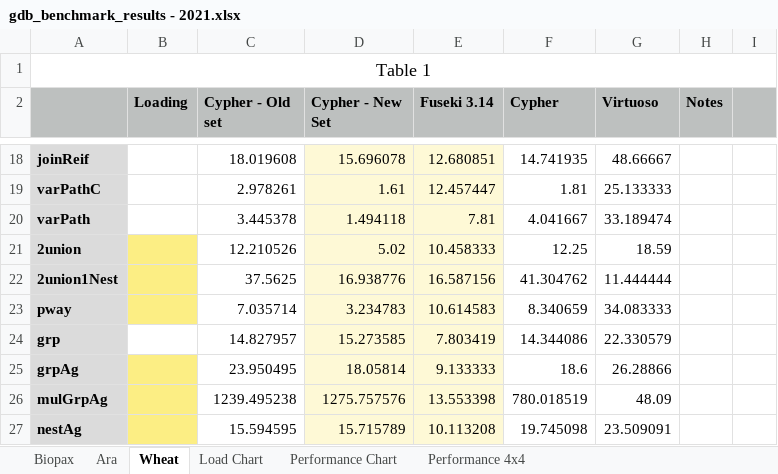
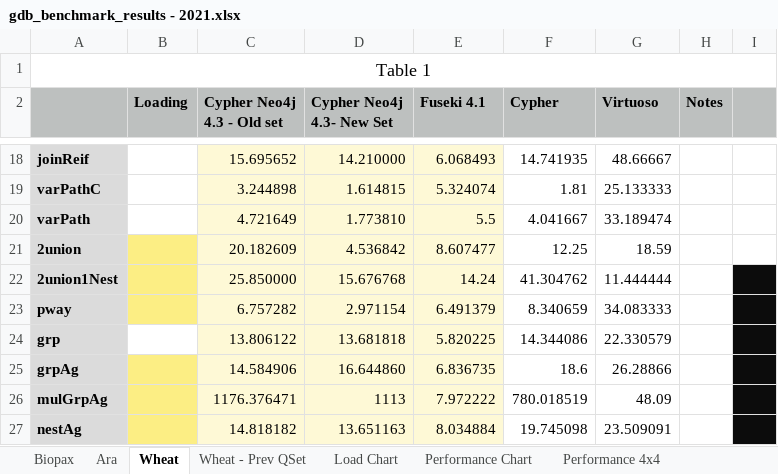
Before and after one commit to Rothamsted/graphdb-benchmarks, an Excel workbook: results/gdb_benchmark_results - 2021.xlsx, sheet Wheat, drawn as a sheet; only a part is shown, gaps mark what is left out; values as stored, in another font and other column widths than the file's, no borders; the diff covers the shown part only; the diff names each change by its address in the sheet, - before the commit and + after, or states it on an @@ line.

```diff
--- a/results/gdb_benchmark_results - 2021.xlsx (sheet Wheat)
+++ b/results/gdb_benchmark_results - 2021.xlsx (sheet Wheat)
+sheet tab: Wheat - Prev QSet
-C2: Cypher - Old set
+C2: Cypher Neo4j 4.3 - Old set
-D2: Cypher - New Set
+D2: Cypher Neo4j 4.3- New Set
-E2: Fuseki 3.14
+E2: Fuseki 4.1
-C18:C27 fill: none
+C18:C27 fill: #FEF9D6
-C18 (Cypher Neo4j 4.3 - Old set): 18.019608
+C18 (Cypher Neo4j 4.3 - Old set): 15.695652
-D18 (Cypher Neo4j 4.3- New Set): 15.696078
+D18 (Cypher Neo4j 4.3- New Set): 14.210000
-E18 (Fuseki 4.1): 12.680851
+E18 (Fuseki 4.1): 6.068493
-C19 (Cypher Neo4j 4.3 - Old set): 2.978261
+C19 (Cypher Neo4j 4.3 - Old set): 3.244898
-D19 (Cypher Neo4j 4.3- New Set): 1.61
+D19 (Cypher Neo4j 4.3- New Set): 1.614815
-E19 (Fuseki 4.1): 12.457447
+E19 (Fuseki 4.1): 5.324074
-C20 (Cypher Neo4j 4.3 - Old set): 3.445378
+C20 (Cypher Neo4j 4.3 - Old set): 4.721649
-D20 (Cypher Neo4j 4.3- New Set): 1.494118
+D20 (Cypher Neo4j 4.3- New Set): 1.773810
-E20 (Fuseki 4.1): 7.81
+E20 (Fuseki 4.1): 5.5
-C21 (Cypher Neo4j 4.3 - Old set): 12.210526
+C21 (Cypher Neo4j 4.3 - Old set): 20.182609
-D21 (Cypher Neo4j 4.3- New Set): 5.02
+D21 (Cypher Neo4j 4.3- New Set): 4.536842
-E21 (Fuseki 4.1): 10.458333
+E21 (Fuseki 4.1): 8.607477
-C22 (Cypher Neo4j 4.3 - Old set): 37.5625
+C22 (Cypher Neo4j 4.3 - Old set): 25.850000
-D22 (Cypher Neo4j 4.3- New Set): 16.938776
+D22 (Cypher Neo4j 4.3- New Set): 15.676768
-E22 (Fuseki 4.1): 16.587156
+E22 (Fuseki 4.1): 14.24
-I22:I27 fill: none
+I22:I27 fill: #0C0C0C
-C23 (Cypher Neo4j 4.3 - Old set): 7.035714
+C23 (Cypher Neo4j 4.3 - Old set): 6.757282
-D23 (Cypher Neo4j 4.3- New Set): 3.234783
+D23 (Cypher Neo4j 4.3- New Set): 2.971154
-E23 (Fuseki 4.1): 10.614583
+E23 (Fuseki 4.1): 6.491379
-C24 (Cypher Neo4j 4.3 - Old set): 14.827957
+C24 (Cypher Neo4j 4.3 - Old set): 13.806122
-D24 (Cypher Neo4j 4.3- New Set): 15.273585
+D24 (Cypher Neo4j 4.3- New Set): 13.681818
-E24 (Fuseki 4.1): 7.803419
+E24 (Fuseki 4.1): 5.820225
-C25 (Cypher Neo4j 4.3 - Old set): 23.950495
+C25 (Cypher Neo4j 4.3 - Old set): 14.584906
-D25 (Cypher Neo4j 4.3- New Set): 18.05814
+D25 (Cypher Neo4j 4.3- New Set): 16.644860
-E25 (Fuseki 4.1): 9.133333
+E25 (Fuseki 4.1): 6.836735
-C26 (Cypher Neo4j 4.3 - Old set): 1239.495238
+C26 (Cypher Neo4j 4.3 - Old set): 1176.376471
-D26 (Cypher Neo4j 4.3- New Set): 1275.757576
+D26 (Cypher Neo4j 4.3- New Set): 1113
-E26 (Fuseki 4.1): 13.553398
+E26 (Fuseki 4.1): 7.972222
-C27 (Cypher Neo4j 4.3 - Old set): 15.594595
+C27 (Cypher Neo4j 4.3 - Old set): 14.818182
-D27 (Cypher Neo4j 4.3- New Set): 15.715789
+D27 (Cypher Neo4j 4.3- New Set): 13.651163
-E27 (Fuseki 4.1): 10.113208
+E27 (Fuseki 4.1): 8.034884
```
Also changed, not shown: 24 added rows, 38 edited cells and cell formats elsewhere in this sheet, sheet Biopax, sheet Ara, sheet Performance Chart, sheet Load Chart, formulas that keep their value, charts or pictures, 11 other files.
